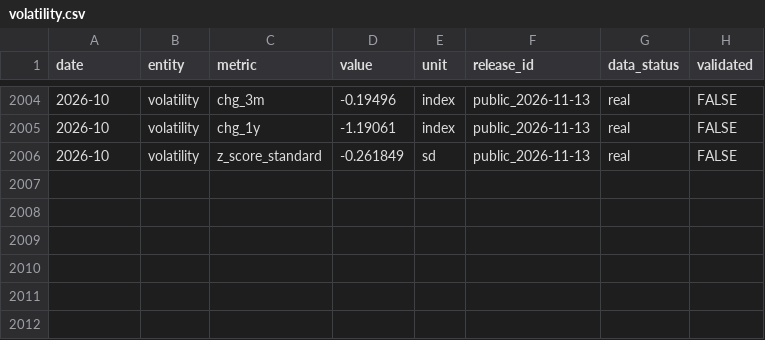
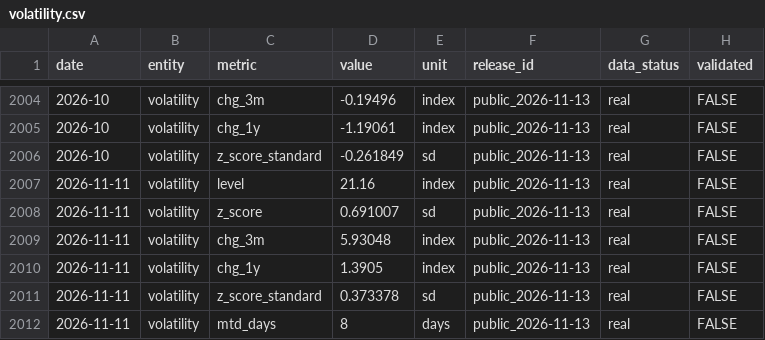
Before and after one commit to Jian-Chen998/team5-macro-dashboard, a CSV file: inputs/volatility.csv, drawn as a sheet; only a part is shown, gaps mark what is left out; the diff names each change by its address in the sheet, - before the commit and + after, or states it on an @@ line.

Commit message:
Update signals every weekday with provisional month-to-date readings
fetch now also saves this month's trading days so far (macro_mtd.csv).
For the six signals built from daily data, build adds a reading dated
with the last day of data, scored like a full month and marked with
mtd_days; it needs at least 5 trading days. The dashboard labels these
readings 'Month to date', explains them in the table and draws them
hollow in the history chart. The refresh job now runs every weekday.

```diff
--- a/inputs/volatility.csv
+++ b/inputs/volatility.csv
+row 2007: 2026-11-11 | volatility | level | 21.16 | index | public_2026-11-13 | real | FALSE
+row 2008: 2026-11-11 | volatility | z_score | 0.691007 | sd | public_2026-11-13 | real | FALSE
+row 2009: 2026-11-11 | volatility | chg_3m | 5.93048 | index | public_2026-11-13 | real | FALSE
+row 2010: 2026-11-11 | volatility | chg_1y | 1.3905 | index | public_2026-11-13 | real | FALSE
+row 2011: 2026-11-11 | volatility | z_score_standard | 0.373378 | sd | public_2026-11-13 | real | FALSE
+row 2012: 2026-11-11 | volatility | mtd_days | 8 | days | public_2026-11-13 | real | FALSE
```
Also changed, not shown: inputs/breakeven.csv, inputs/credit.csv, 9 other files.
